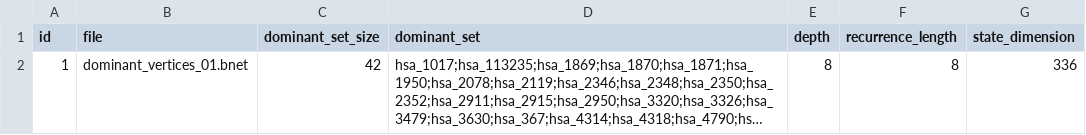
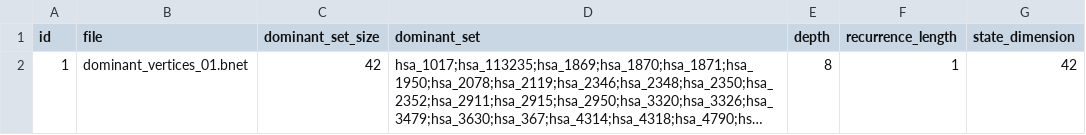
Before and after one commit to arletteespana/boolean--dynamics--reduction, a CSV file: results/models/prostate_cancer/dominant_vertices/dominant_vertices_summary.csv, drawn as a sheet; long unchanged cells end in …; the diff names each change by its address in the sheet, - before the commit and + after, or states it on an @@ line.

```diff
--- a/results/models/prostate_cancer/dominant_vertices/dominant_vertices_summary.csv
+++ b/results/models/prostate_cancer/dominant_vertices/dominant_vertices_summary.csv
-F2 (recurrence_length): 8
+F2 (recurrence_length): 1
-G2 (state_dimension): 336
+G2 (state_dimension): 42
```
Also changed, not shown: 2 other files.
